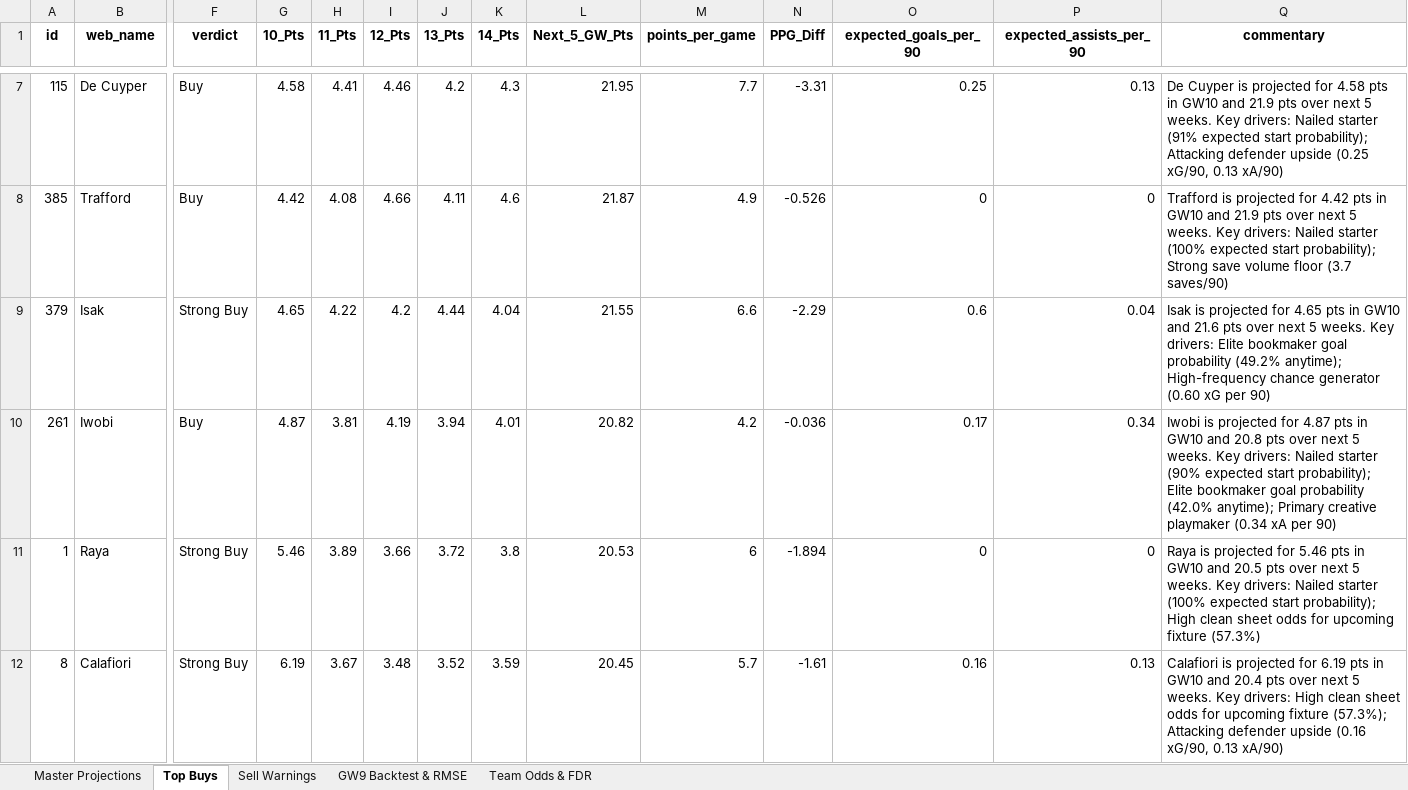
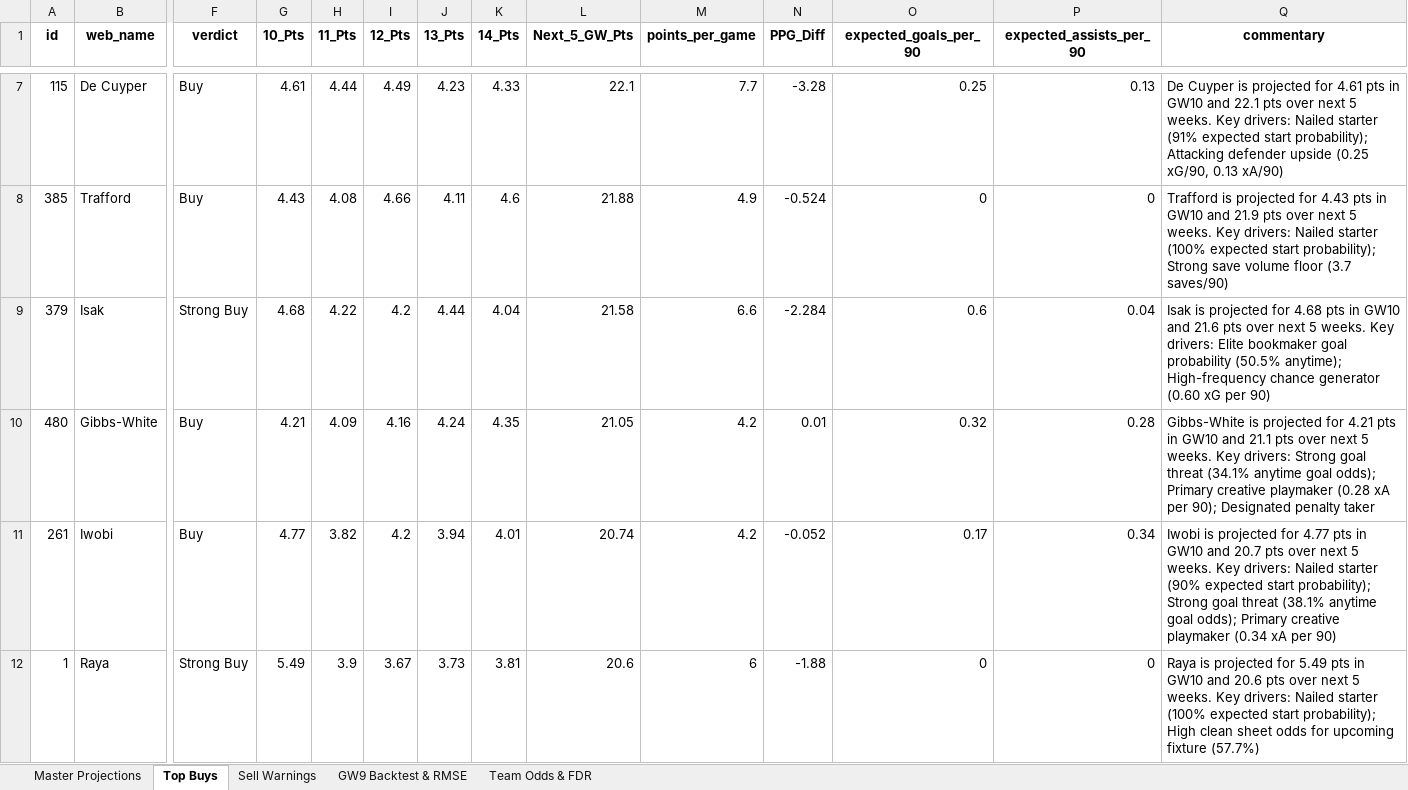
Before and after one commit to haydencordeiro/tempfpl, an Excel workbook: fpl_master_projections.xlsx, sheet Top Buys, drawn as a sheet; only a part is shown, gaps mark what is left out; values as stored, in another font and other column widths than the file's, no borders; removed rows and columns are numbered as before the commit, all else as after; rows hold the shown columns only; the diff covers the shown part only; the diff names each change by its address in the sheet, - before the commit and + after, or states it on an @@ line.

```diff
--- a/fpl_master_projections.xlsx (sheet Top Buys)
+++ b/fpl_master_projections.xlsx (sheet Top Buys)
-G7 (10_Pts): 4.58
+G7 (10_Pts): 4.61
-H7 (11_Pts): 4.41
+H7 (11_Pts): 4.44
-I7 (12_Pts): 4.46
+I7 (12_Pts): 4.49
-J7 (13_Pts): 4.2
+J7 (13_Pts): 4.23
-K7 (14_Pts): 4.3
+K7 (14_Pts): 4.33
-L7 (Next_5_GW_Pts): 21.95
+L7 (Next_5_GW_Pts): 22.1
-N7 (PPG_Diff): -3.31
+N7 (PPG_Diff): -3.28
-Q7 (commentary): …projected for 4.58 pts in GW10 and 21.9 pts over…
+Q7 (commentary): …projected for 4.61 pts in GW10 and 22.1 pts over…
-G8 (10_Pts): 4.42
+G8 (10_Pts): 4.43
-L8 (Next_5_GW_Pts): 21.87
+L8 (Next_5_GW_Pts): 21.88
-N8 (PPG_Diff): -0.526
+N8 (PPG_Diff): -0.524
-Q8 (commentary): …projected for 4.42 pts in…
+Q8 (commentary): …projected for 4.43 pts in…
-G9 (10_Pts): 4.65
+G9 (10_Pts): 4.68
-L9 (Next_5_GW_Pts): 21.55
+L9 (Next_5_GW_Pts): 21.58
-N9 (PPG_Diff): -2.29
+N9 (PPG_Diff): -2.284
-Q9 (commentary): …projected for 4.65 pts in GW10 and 21.6 pts over next 5 weeks. Key drivers: Elite bookmaker goal probability (49.2% anytime); High-frequency…
+Q9 (commentary): …projected for 4.68 pts in GW10 and 21.6 pts over next 5 weeks. Key drivers: Elite bookmaker goal probability (50.5% anytime); High-frequency…
+row 10: 480 | Gibbs-White | Buy | 4.21 | 4.09 | 4.16 | 4.24 | 4.35 | 21.05 | 4.2 | 0.01 | 0.32 | 0.28 | Gibbs-White is projected for 4.21 pts in GW10 and 21.1 pts over next 5 weeks. Key drivers: Strong goal threat (34.1% anytime goal odds); Primary creative playmaker (0.28 xA per 90); Designated penalty taker
-G11 (10_Pts): 4.87
+G11 (10_Pts): 4.77
-H11 (11_Pts): 3.81
+H11 (11_Pts): 3.82
-I11 (12_Pts): 4.19
+I11 (12_Pts): 4.2
-L11 (Next_5_GW_Pts): 20.82
+L11 (Next_5_GW_Pts): 20.74
-N11 (PPG_Diff): -0.036
+N11 (PPG_Diff): -0.052
-Q11 (commentary): …projected for 4.87 pts in GW10 and 20.8 pts over next 5 weeks. Key drivers: Nailed starter (90% expected start probability); Elite bookmaker goal probability (42.0% anytime); Primary creative…
+Q11 (commentary): …projected for 4.77 pts in GW10 and 20.7 pts over next 5 weeks. Key drivers: Nailed starter (90% expected start probability); Strong goal threat (38.1% anytime goal odds); Primary creative…
-G12 (10_Pts): 5.46
+G12 (10_Pts): 5.49
-H12 (11_Pts): 3.89
+H12 (11_Pts): 3.9
-I12 (12_Pts): 3.66
+I12 (12_Pts): 3.67
-J12 (13_Pts): 3.72
+J12 (13_Pts): 3.73
-K12 (14_Pts): 3.8
+K12 (14_Pts): 3.81
-L12 (Next_5_GW_Pts): 20.53
+L12 (Next_5_GW_Pts): 20.6
-N12 (PPG_Diff): -1.894
+N12 (PPG_Diff): -1.88
-Q12 (commentary): …projected for 5.46 pts in GW10 and 20.5 pts over next 5 weeks. Key drivers: Nailed starter (100% expected start probability); High clean sheet odds for upcoming fixture (57.3%)
+Q12 (commentary): …projected for 5.49 pts in GW10 and 20.6 pts over next 5 weeks. Key drivers: Nailed starter (100% expected start probability); High clean sheet odds for upcoming fixture (57.7%)
-row 12: 8 | Calafiori | Strong Buy | 6.19 | 3.67 | 3.48 | 3.52 | 3.59 | 20.45 | 5.7 | -1.61 | 0.16 | 0.13 | Calafiori is projected for 6.19 pts in GW10 and 20.4 pts over next 5 weeks. Key drivers: High clean sheet odds for upcoming fixture (57.3%); Attacking defender upside (0.16 xG/90, 0.13 xA/90)
```
Also changed, not shown: 2 added rows, 5 removed rows and 59 edited cells elsewhere in this sheet, sheet Master Projections, sheet Sell Warnings, sheet Team Odds & FDR, 2 other files.
